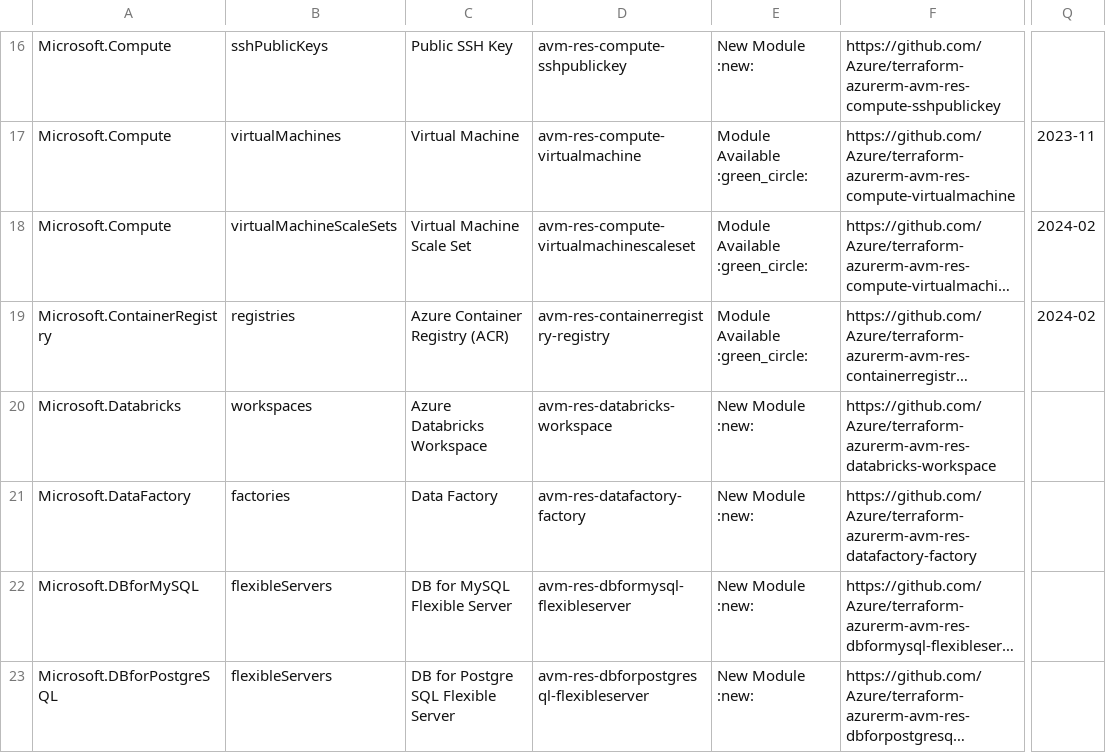
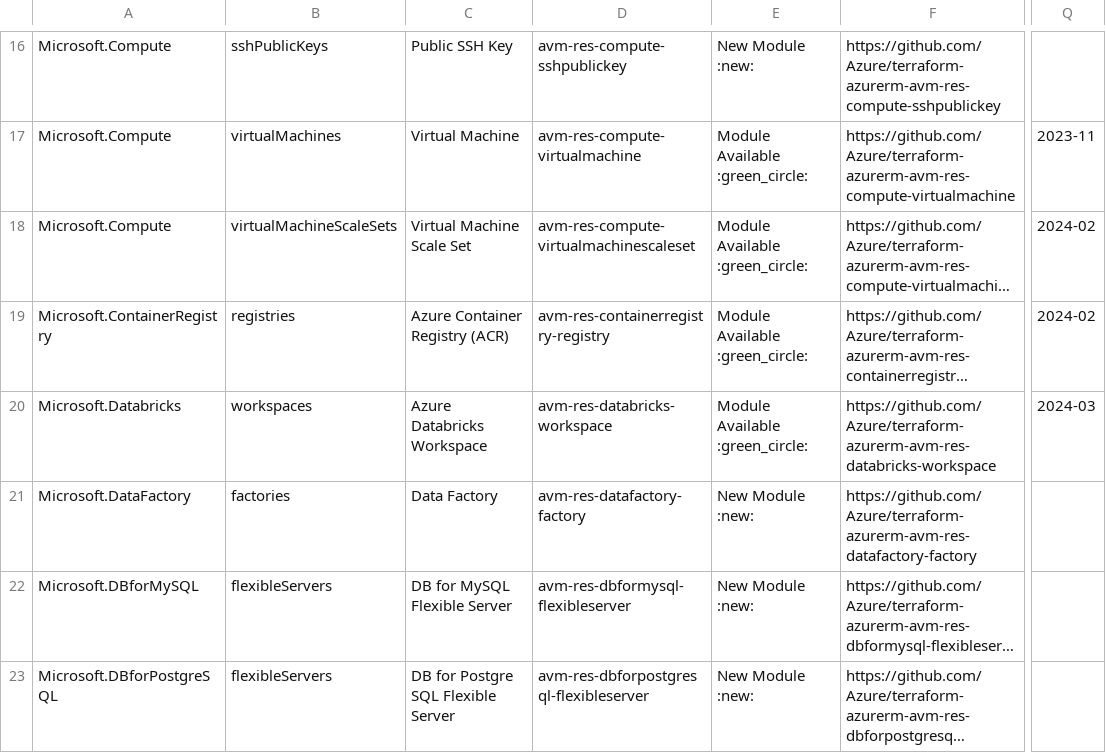
Before and after one commit to Azure/Azure-Verified-Modules, a CSV file: docs/static/module-indexes/TerraformResourceModules.csv, drawn as a sheet; only a part is shown, gaps mark what is left out; long unchanged cells end in …; the diff names each change by its address in the sheet, - before the commit and + after, or states it on an @@ line.

Commit message:
update TF resource module Index for  Data bricks workspace

```diff
--- a/docs/static/module-indexes/TerraformResourceModules.csv
+++ b/docs/static/module-indexes/TerraformResourceModules.csv
-E20: New Module :new:
+E20: Module Available :green_circle:
-Q20: (empty)
+Q20: 2024-03
```
